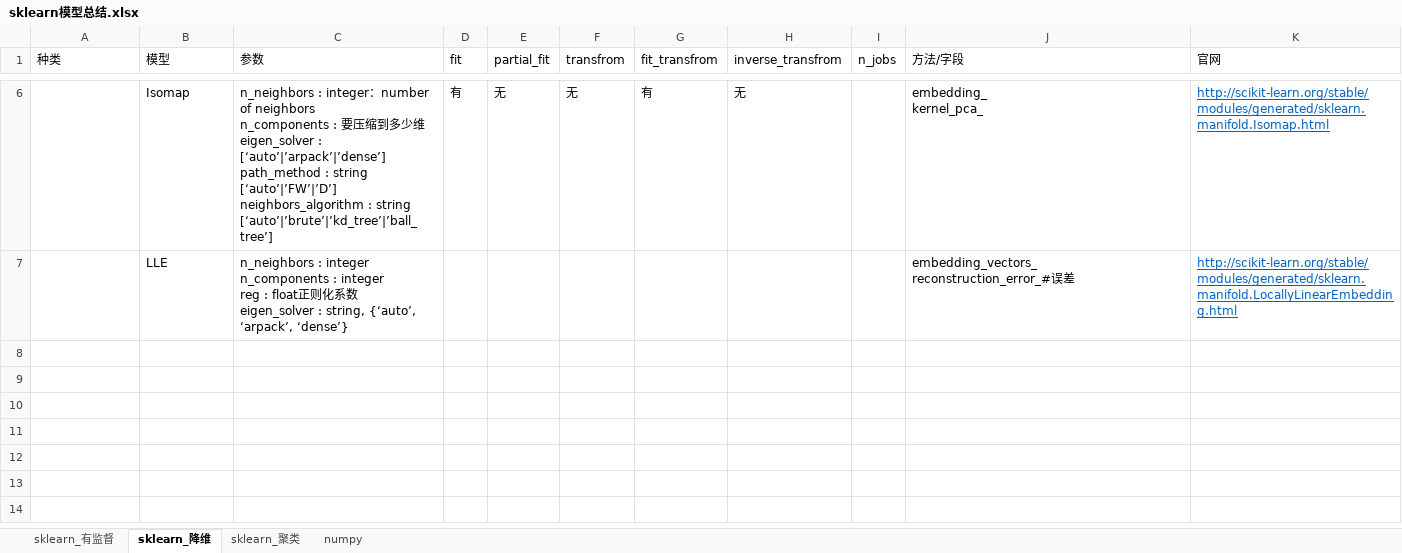
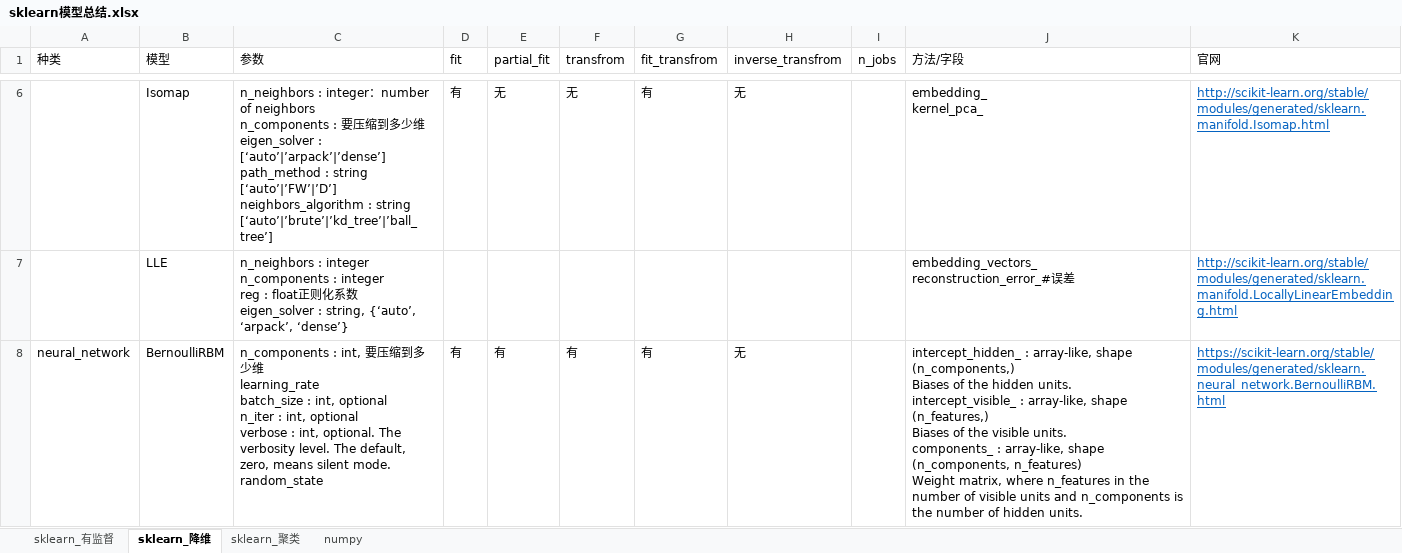
Before and after one commit to guofei9987/StatisticsBlog, an Excel workbook: Excel_files/sklearn模型总结.xlsx, sheet sklearn_降维, drawn as a sheet; only a part is shown, gaps mark what is left out; values as stored, in another font and other column widths than the file's, no borders; ↵ is a line break in a cell; the diff names each change by its address in the sheet, - before the commit and + after, or states it on an @@ line.

```diff
--- a/Excel_files/sklearn模型总结.xlsx (sheet sklearn_降维)
+++ b/Excel_files/sklearn模型总结.xlsx (sheet sklearn_降维)
+row 8: neural_network | BernoulliRBM | n_components : int, 要压缩到多少维 ↵ learning_rate ↵ batch_size : int, optional ↵ n_iter : int, optional ↵ verbose : int, optional. The verbosity level. The default, zero, means silent mode. ↵ random_state | 有 | 有 | 有 | 有 | 无 |  | intercept_hidden_ : array-like, shape (n_components,) ↵ Biases of the hidden units. ↵ intercept_visible_ : array-like, shape (n_features,) ↵ Biases of the visible units. ↵ components_ : array-like, shape (n_components, n_features) ↵ Weight matrix, where n_features in the number of visible units and n_components is the number of hidden units. | https://scikit-learn.org/stable/modules/generated/sklearn.neural_network.BernoulliRBM.html
```
Also changed, not shown: Excel_files/HypothesisTesting.xlsx, 28 other files.
